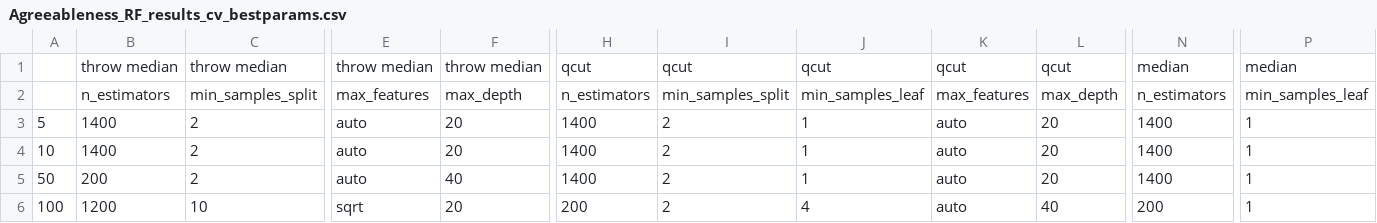
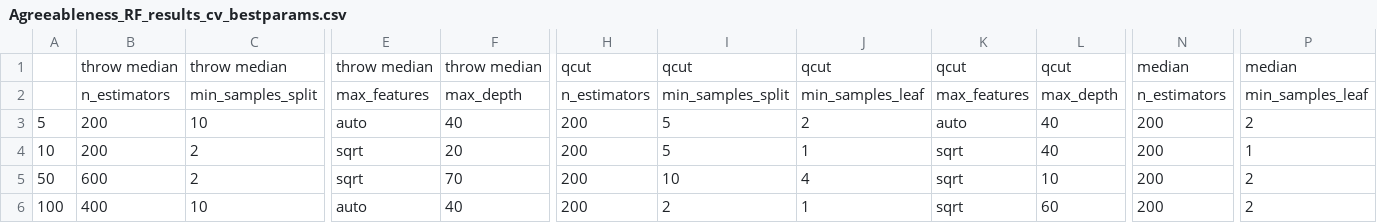
Before and after one commit to ShreyaKapoor18/Thesis, a CSV file: graphtools/outputs/csvs/Agreeableness_RF_results_cv_bestparams.csv, drawn as a sheet; only a part is shown, gaps mark what is left out; removed rows and columns are numbered as before the commit, all else as after; rows hold the shown columns only; the diff covers the shown part only; the diff names each change by its address in the sheet, - before the commit and + after, or states it on an @@ line.

```diff
--- a/graphtools/outputs/csvs/Agreeableness_RF_results_cv_bestparams.csv
+++ b/graphtools/outputs/csvs/Agreeableness_RF_results_cv_bestparams.csv
-B3:B4: 1400
+B3:B4: 200
-C3: 2
+C3: 10
-F3: 20
+F3: 40
-H3:H4: 1400
+H3:H4: 200
-I3:I4: 2
+I3:I4: 5
-J3: 1
+J3: 2
-L3:L4: 20
+L3:L4: 40
-N3:N4: 1400
+N3:N4: 200
-P3: 1
+P3: 2
-E4: auto
+E4: sqrt
-K4: auto
+K4: sqrt
-row 5: 50 | 200 | 2 | auto | 40 | 1400 | 2 | 1 | auto | 20 | 1400 | 1
+row 5: 50 | 600 | 2 | sqrt | 70 | 200 | 10 | 4 | sqrt | 10 | 200 | 2
-B6: 1200
+B6: 400
-E6: sqrt
+E6: auto
-F6: 20
+F6: 40
-J6: 4
+J6: 1
-K6: auto
+K6: sqrt
-L6: 40
+L6: 60
-P6: 1
+P6: 2
```
Also changed, not shown: 7 edited cells elsewhere in this file, graphtools/outputs/csvs/Agreeableness_RF_results_cv.csv, graphtools/outputs/csvs/Agreeableness_SVC_results_cv.csv, 7 other files.
